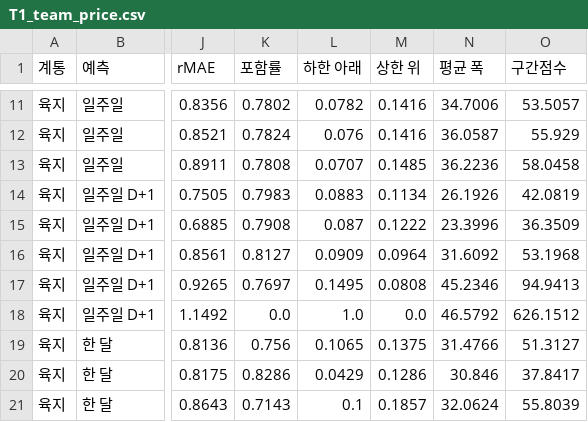
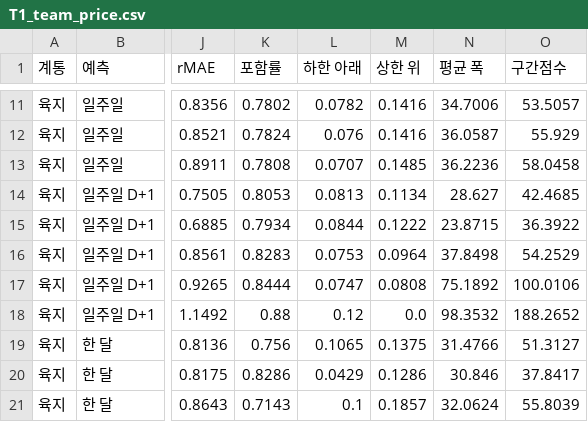
Before and after one commit to enhn16/SMPprediction, a CSV file: smp_forecast_app/outputs/tables/T1_team_price.csv, drawn as a sheet; only a part is shown, gaps mark what is left out; the diff covers the shown part only; the diff names each change by its address in the sheet, - before the commit and + after, or states it on an @@ line.

```diff
--- a/smp_forecast_app/outputs/tables/T1_team_price.csv
+++ b/smp_forecast_app/outputs/tables/T1_team_price.csv
-K14 (포함률): 0.7983
+K14 (포함률): 0.8053
-L14 (하한 아래): 0.0883
+L14 (하한 아래): 0.0813
-N14 (평균 폭): 26.1926
+N14 (평균 폭): 28.627
-O14 (구간점수): 42.0819
+O14 (구간점수): 42.4685
-K15 (포함률): 0.7908
+K15 (포함률): 0.7934
-L15 (하한 아래): 0.087
+L15 (하한 아래): 0.0844
-N15 (평균 폭): 23.3996
+N15 (평균 폭): 23.8715
-O15 (구간점수): 36.3509
+O15 (구간점수): 36.3922
-K16 (포함률): 0.8127
+K16 (포함률): 0.8283
-L16 (하한 아래): 0.0909
+L16 (하한 아래): 0.0753
-N16 (평균 폭): 31.6092
+N16 (평균 폭): 37.8498
-O16 (구간점수): 53.1968
+O16 (구간점수): 54.2529
-K17 (포함률): 0.7697
+K17 (포함률): 0.8444
-L17 (하한 아래): 0.1495
+L17 (하한 아래): 0.0747
-N17 (평균 폭): 45.2346
+N17 (평균 폭): 75.1892
-O17 (구간점수): 94.9413
+O17 (구간점수): 100.0106
-K18 (포함률): 0.0
+K18 (포함률): 0.88
-L18 (하한 아래): 1.0
+L18 (하한 아래): 0.12
-N18 (평균 폭): 46.5792
+N18 (평균 폭): 98.3532
-O18 (구간점수): 626.1512
+O18 (구간점수): 188.2652
```
Also changed, not shown: 24 edited cells elsewhere in this file, 11 other files.
